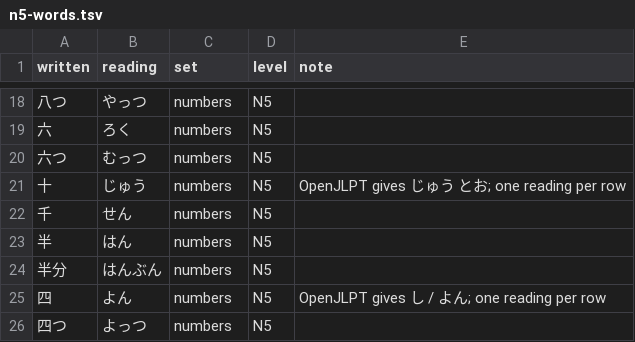
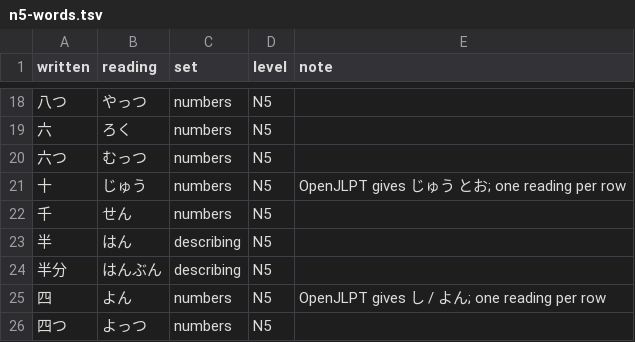
Before and after one commit to arsalan-anwari/kanji-trainer, a TSV file: content/n5-words.tsv, drawn as a sheet; only a part is shown, gaps mark what is left out; the diff covers the shown part only.

Commit message:
Reorganize categories and add word shape filtering.
Categories:
- Move 何 (what) to irregulars
- Move 半/半分 (half) to describing
- Rename verbs → actions
- Reorganize places: keep locations, move non-places
- Move clothing (上着, 帽子, 靴下) to describing
- Move food (お菓子, 食べ物) to nature
- Move literature (本, 辞書, 新聞) to irregulars

Word shape filtering:
- Add kanjiCount (1 or 2+) and hasOkurigana to Word type
- Add wordShapes filter to RunSettings
- Update eligibleWords to filter by word shape
- Filter shapes: 1-kanji, 2-kanji, okurigana

New sizes: numbers 23, actions 16, describing 24,
irregulars 21, nature 8, places 21.

```diff
--- a/content/n5-words.tsv
+++ b/content/n5-words.tsv
@@ -22,4 +22,4 @@ written	reading	set	level	note
 千	せん	numbers	N5	
-半	はん	numbers	N5	
-半分	はんぶん	numbers	N5	
+半	はん	describing	N5	
+半分	はんぶん	describing	N5	
 四	よん	numbers	N5	OpenJLPT gives し / よん; one reading per row
```
Also changed, not shown: 1 added row, 1 removed row and 32 edited cells elsewhere in this file, 8 other files.
